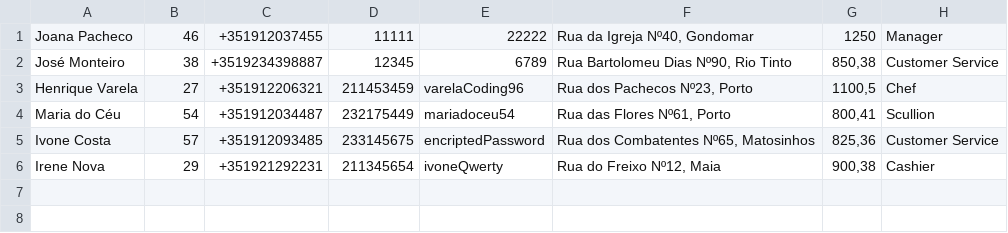
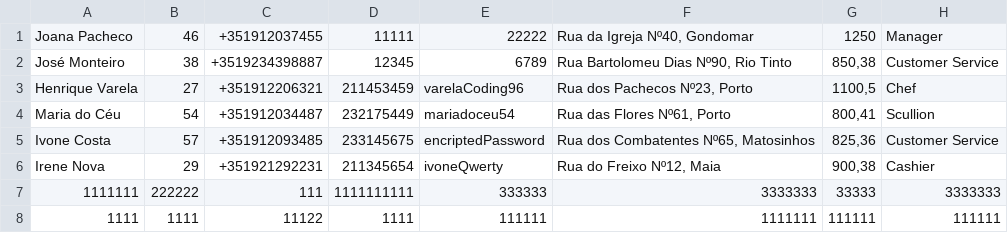
Before and after one commit to FabioLazera/Delicias_Caseiras, a CSV file: WindowsFormsApp1/bin/Debug/csvFiles/employees.csv, drawn as a sheet.

```diff
--- a/WindowsFormsApp1/bin/Debug/csvFiles/employees.csv
+++ b/WindowsFormsApp1/bin/Debug/csvFiles/employees.csv
@@ -6 +6,3 @@ Ivone Costa;57;+351912093485;233145675;encriptedPassword;Rua dos Combatentes Nº
 Irene Nova;29;+351921292231;211345654;ivoneQwerty;Rua do Freixo Nº12, Maia;900,38;Cashier
+1111111;222222;111;1111111111;333333;3333333;33333;3333333
+1111;1111;11122;1111;111111;1111111;111111;111111
```
Also changed, not shown: WindowsFormsApp1/bin/Debug/csvFiles/clients.csv, WindowsFormsApp1/bin/Debug/csvFiles/drinks.csv, 9 other files.
